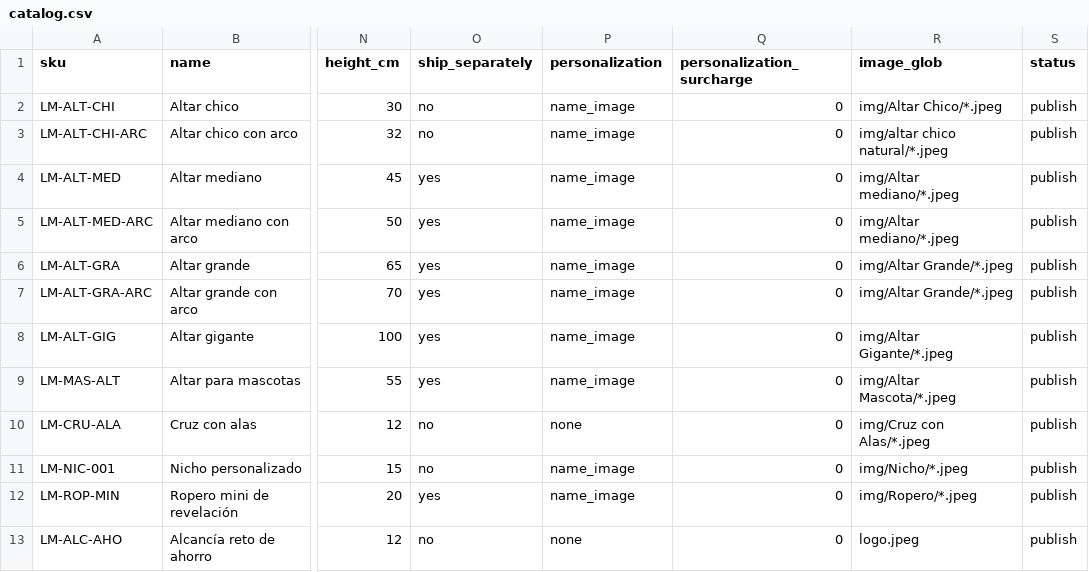
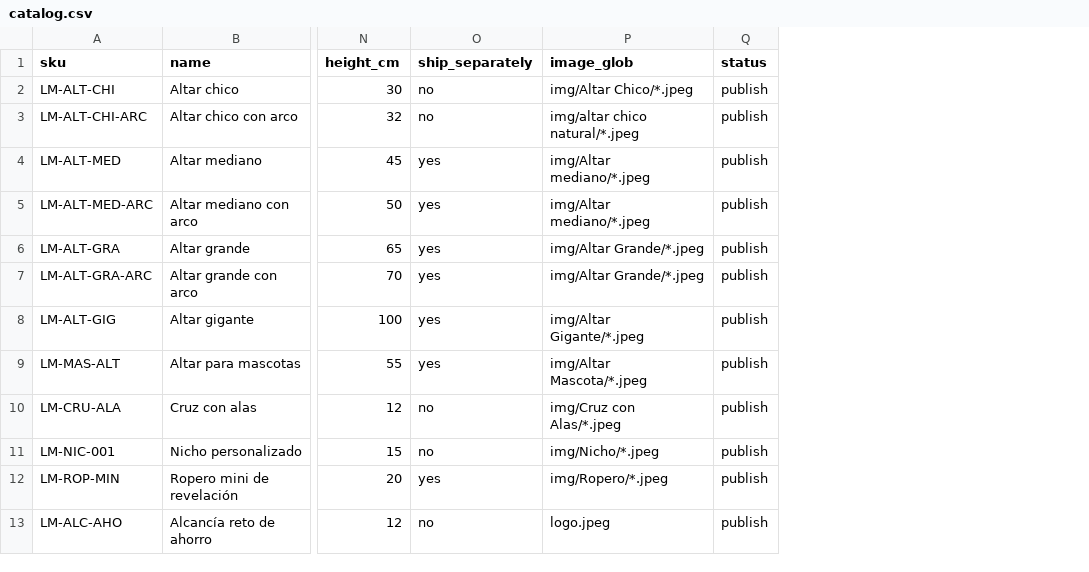
Before and after one commit to oscarcast22/lupita-marquez-shop, a CSV file: data/catalog.csv, drawn as a sheet; only a part is shown, gaps mark what is left out; the diff names each change by its address in the sheet, - before the commit and + after, or states it on an @@ line.

```diff
--- a/data/catalog.csv
+++ b/data/catalog.csv
-column P (personalization), rows 2-13: name_image | name_image | name_image | name_image | name_image | name_image | name_image | name_image | none | name_image | name_image | none
-column Q (personalization_surcharge), rows 2-13: all 0
```
Also changed, not shown: 7 other files.
